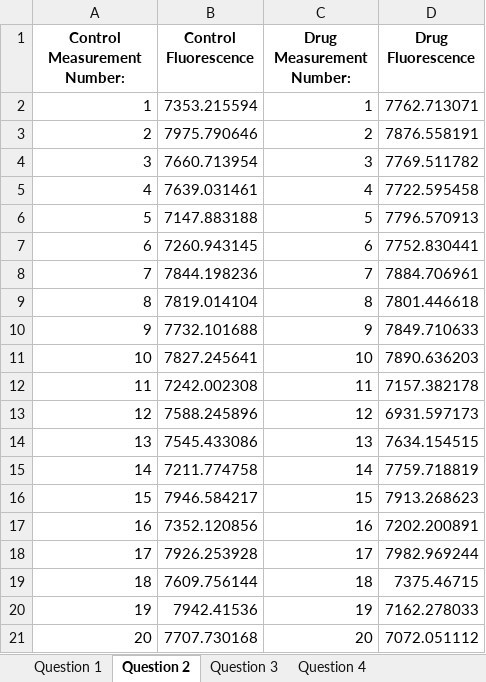
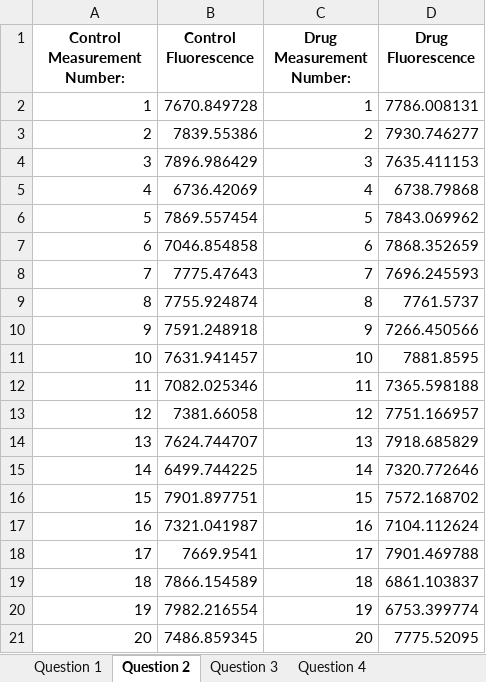
Before and after one commit to dannerlab/Statistics_Class, an Excel workbook: Conference_2/conference_2_dataset.xlsx, sheet Question 2, drawn as a sheet; values as stored, in another font and other column widths than the file's, no borders; the diff names each change by its address in the sheet, - before the commit and + after, or states it on an @@ line.

```diff
--- a/Conference_2/conference_2_dataset.xlsx (sheet Question 2)
+++ b/Conference_2/conference_2_dataset.xlsx (sheet Question 2)
-B2 (Control Fluorescence): 7353.215594
+B2 (Control Fluorescence): 7670.849728
-D2 (Drug Fluorescence): 7762.713071
+D2 (Drug Fluorescence): 7786.008131
-B3 (Control Fluorescence): 7975.790646
+B3 (Control Fluorescence): 7839.55386
-D3 (Drug Fluorescence): 7876.558191
+D3 (Drug Fluorescence): 7930.746277
-B4 (Control Fluorescence): 7660.713954
+B4 (Control Fluorescence): 7896.986429
-D4 (Drug Fluorescence): 7769.511782
+D4 (Drug Fluorescence): 7635.411153
-B5 (Control Fluorescence): 7639.031461
+B5 (Control Fluorescence): 6736.42069
-D5 (Drug Fluorescence): 7722.595458
+D5 (Drug Fluorescence): 6738.79868
-B6 (Control Fluorescence): 7147.883188
+B6 (Control Fluorescence): 7869.557454
-D6 (Drug Fluorescence): 7796.570913
+D6 (Drug Fluorescence): 7843.069962
-B7 (Control Fluorescence): 7260.943145
+B7 (Control Fluorescence): 7046.854858
-D7 (Drug Fluorescence): 7752.830441
+D7 (Drug Fluorescence): 7868.352659
-B8 (Control Fluorescence): 7844.198236
+B8 (Control Fluorescence): 7775.47643
-D8 (Drug Fluorescence): 7884.706961
+D8 (Drug Fluorescence): 7696.245593
-B9 (Control Fluorescence): 7819.014104
+B9 (Control Fluorescence): 7755.924874
-D9 (Drug Fluorescence): 7801.446618
+D9 (Drug Fluorescence): 7761.5737
-B10 (Control Fluorescence): 7732.101688
+B10 (Control Fluorescence): 7591.248918
-D10 (Drug Fluorescence): 7849.710633
+D10 (Drug Fluorescence): 7266.450566
-B11 (Control Fluorescence): 7827.245641
+B11 (Control Fluorescence): 7631.941457
-D11 (Drug Fluorescence): 7890.636203
+D11 (Drug Fluorescence): 7881.8595
-B12 (Control Fluorescence): 7242.002308
+B12 (Control Fluorescence): 7082.025346
-D12 (Drug Fluorescence): 7157.382178
+D12 (Drug Fluorescence): 7365.598188
-B13 (Control Fluorescence): 7588.245896
+B13 (Control Fluorescence): 7381.66058
-D13 (Drug Fluorescence): 6931.597173
+D13 (Drug Fluorescence): 7751.166957
-B14 (Control Fluorescence): 7545.433086
+B14 (Control Fluorescence): 7624.744707
-D14 (Drug Fluorescence): 7634.154515
+D14 (Drug Fluorescence): 7918.685829
-B15 (Control Fluorescence): 7211.774758
+B15 (Control Fluorescence): 6499.744225
-D15 (Drug Fluorescence): 7759.718819
+D15 (Drug Fluorescence): 7320.772646
-B16 (Control Fluorescence): 7946.584217
+B16 (Control Fluorescence): 7901.897751
-D16 (Drug Fluorescence): 7913.268623
+D16 (Drug Fluorescence): 7572.168702
-B17 (Control Fluorescence): 7352.120856
+B17 (Control Fluorescence): 7321.041987
-D17 (Drug Fluorescence): 7202.200891
+D17 (Drug Fluorescence): 7104.112624
-B18 (Control Fluorescence): 7926.253928
+B18 (Control Fluorescence): 7669.9541
-D18 (Drug Fluorescence): 7982.969244
+D18 (Drug Fluorescence): 7901.469788
-B19 (Control Fluorescence): 7609.756144
+B19 (Control Fluorescence): 7866.154589
-D19 (Drug Fluorescence): 7375.46715
+D19 (Drug Fluorescence): 6861.103837
-B20 (Control Fluorescence): 7942.41536
+B20 (Control Fluorescence): 7982.216554
-D20 (Drug Fluorescence): 7162.278033
+D20 (Drug Fluorescence): 6753.399774
-B21 (Control Fluorescence): 7707.730168
+B21 (Control Fluorescence): 7486.859345
-D21 (Drug Fluorescence): 7072.051112
+D21 (Drug Fluorescence): 7775.52095
```
Also changed, not shown: sheet Question 3, sheet Question 1, sheet Question 4, 1 other file.
